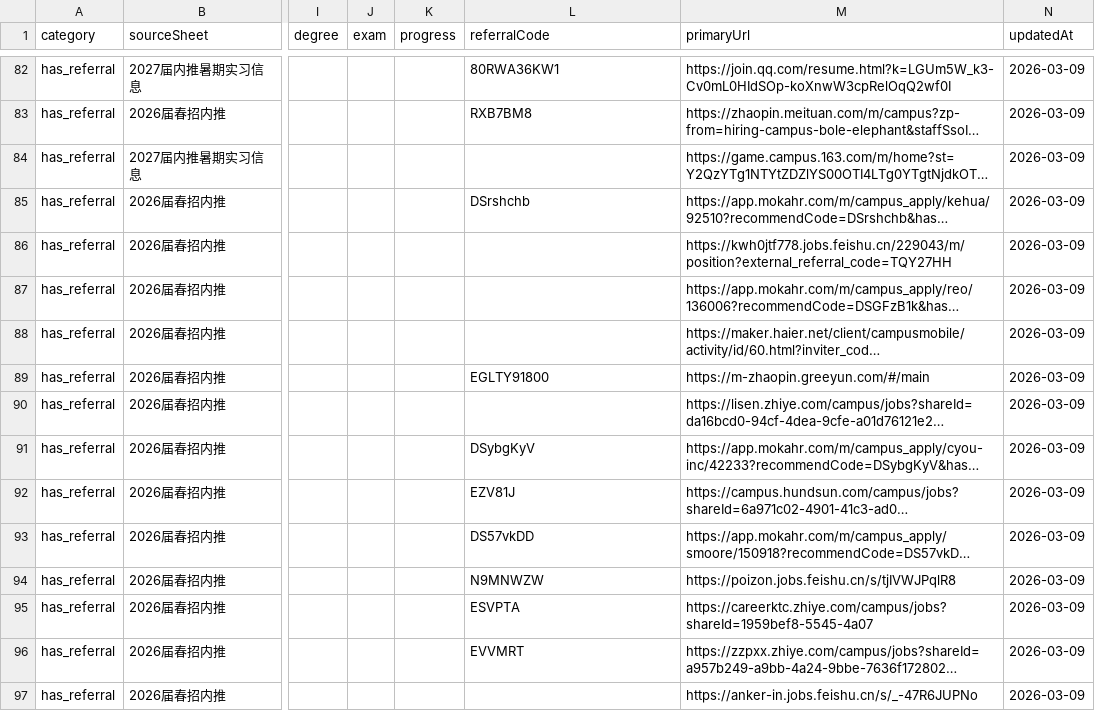
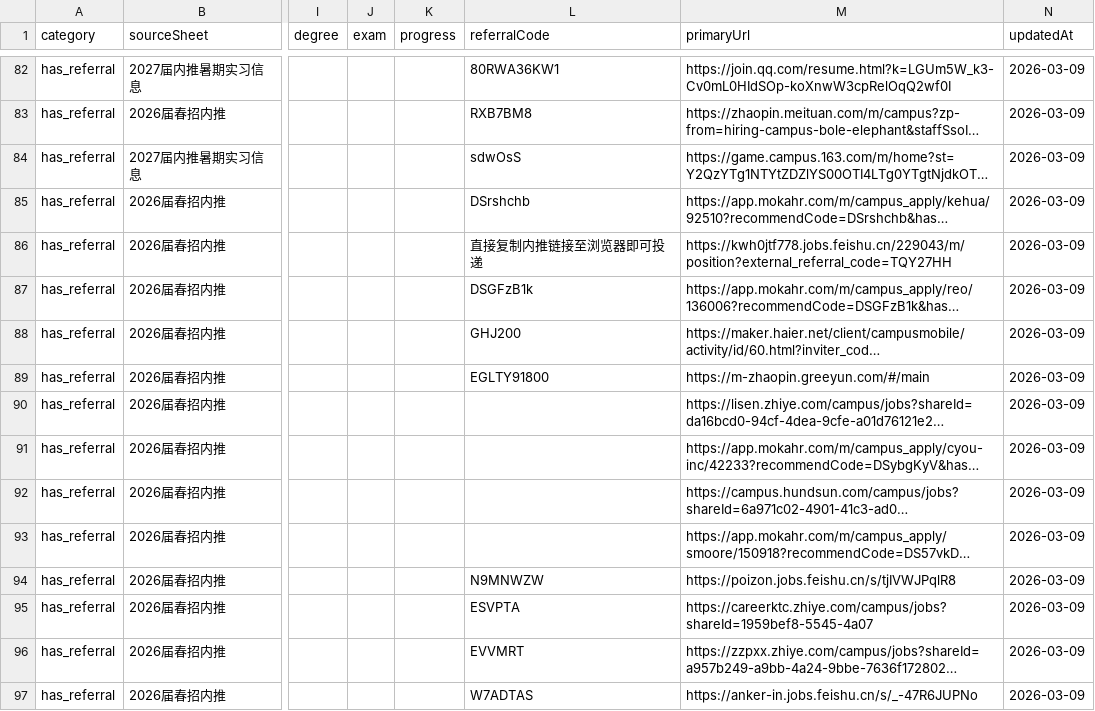
Before and after one commit to ChangMingChao/job-card-collection, a CSV file: jobs.csv, drawn as a sheet; only a part is shown, gaps mark what is left out; long unchanged cells end in …; the diff covers the shown part only; the diff names each change by its address in the sheet, - before the commit and + after, or states it on an @@ line.

```diff
--- a/jobs.csv
+++ b/jobs.csv
-L84 (referralCode): (empty)
+L84 (referralCode): sdwOsS
-L86 (referralCode): (empty)
+L86 (referralCode): 直接复制内推链接至浏览器即可投递
-L87 (referralCode): (empty)
+L87 (referralCode): DSGFzB1k
-L88 (referralCode): (empty)
+L88 (referralCode): GHJ200
-L91 (referralCode): DSybgKyV
+L91 (referralCode): (empty)
-L92 (referralCode): EZV81J
+L92 (referralCode): (empty)
-L93 (referralCode): DS57vkDD
+L93 (referralCode): (empty)
-L97 (referralCode): (empty)
+L97 (referralCode): W7ADTAS
```
Also changed, not shown: 58 edited cells elsewhere in this file, 1 other file.
